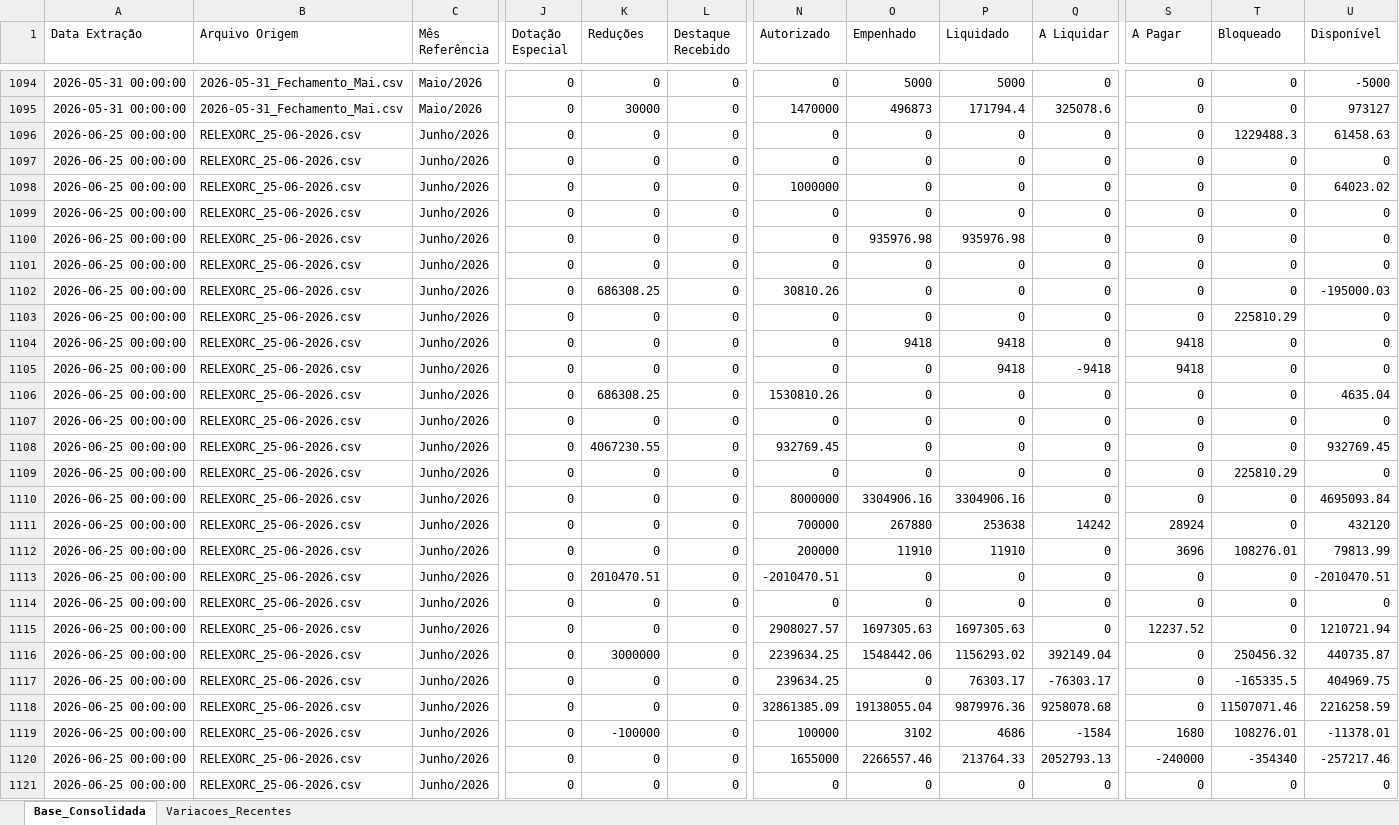
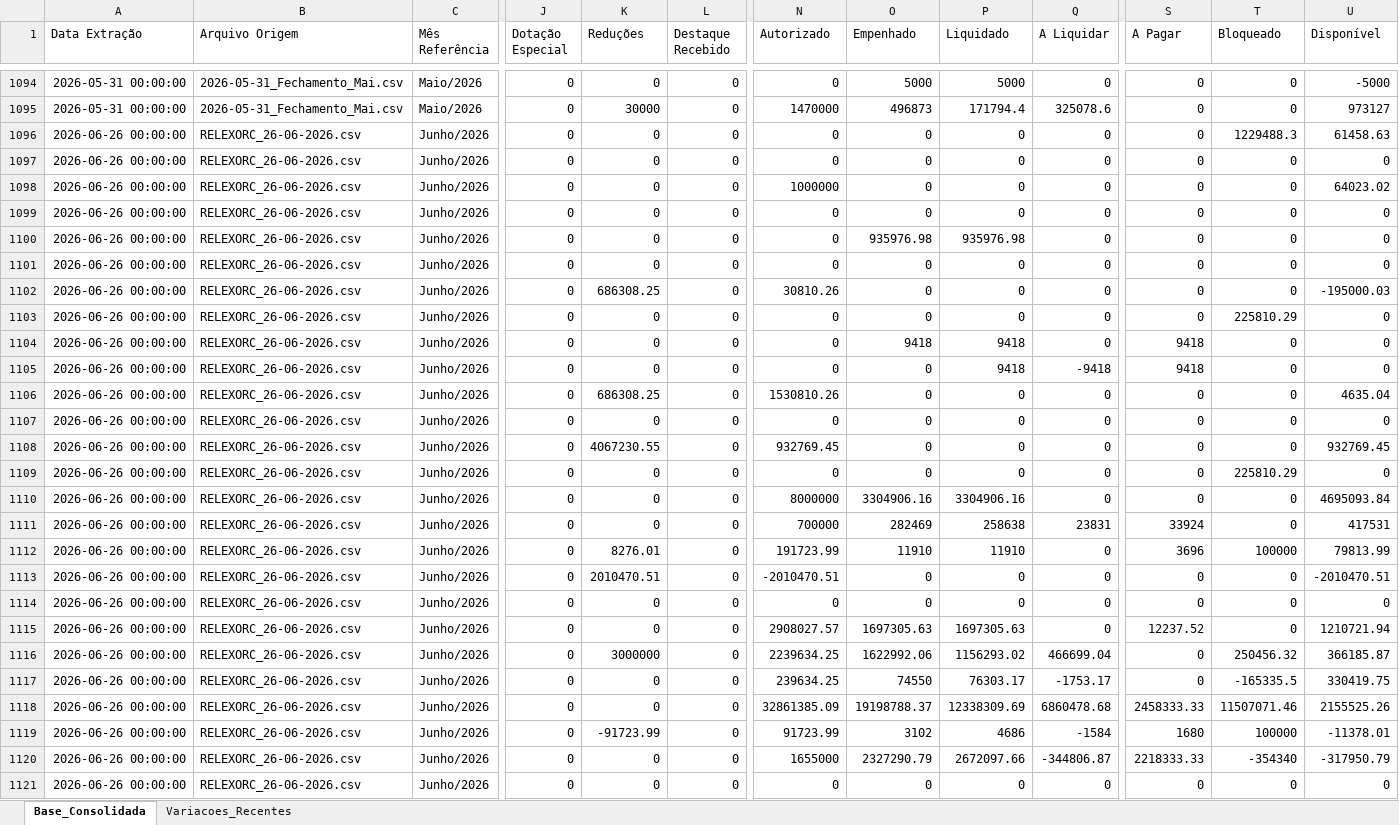
Before and after one commit to leuler-web/painel-execucao-uea, an Excel workbook: Base_Consolidada_SIAFI.xlsx, sheet Base_Consolidada, drawn as a sheet; only a part is shown, gaps mark what is left out; values as stored, in another font and other column widths than the file's, no borders; the diff covers the shown part only; the diff names each change by its address in the sheet, - before the commit and + after, or states it on an @@ line.

Commit message:
Atualização automática - Base Consolidada

```diff
--- a/Base_Consolidada_SIAFI.xlsx (sheet Base_Consolidada)
+++ b/Base_Consolidada_SIAFI.xlsx (sheet Base_Consolidada)
-A1096:A1121 (Data Extração): 2026-06-25 00:00:00
+A1096:A1121 (Data Extração): 2026-06-26 00:00:00
-B1096:B1121 (Arquivo Origem): RELEXORC_25-06-2026.csv
+B1096:B1121 (Arquivo Origem): RELEXORC_26-06-2026.csv
-O1111 (Empenhado): 267880
+O1111 (Empenhado): 282469
-P1111 (Liquidado): 253638
+P1111 (Liquidado): 258638
-Q1111 (A Liquidar): 14242
+Q1111 (A Liquidar): 23831
-S1111 (A Pagar): 28924
+S1111 (A Pagar): 33924
-U1111 (Disponível): 432120
+U1111 (Disponível): 417531
-K1112 (Reduções): 0
+K1112 (Reduções): 8276.01
-N1112 (Autorizado): 200000
+N1112 (Autorizado): 191723.99
-T1112 (Bloqueado): 108276.01
+T1112 (Bloqueado): 100000
-O1116 (Empenhado): 1548442.06
+O1116 (Empenhado): 1622992.06
-Q1116 (A Liquidar): 392149.04
+Q1116 (A Liquidar): 466699.04
-U1116 (Disponível): 440735.87
+U1116 (Disponível): 366185.87
-O1117 (Empenhado): 0
+O1117 (Empenhado): 74550
-Q1117 (A Liquidar): -76303.17
+Q1117 (A Liquidar): -1753.17
-U1117 (Disponível): 404969.75
+U1117 (Disponível): 330419.75
-O1118 (Empenhado): 19138055.04
+O1118 (Empenhado): 19198788.37
-P1118 (Liquidado): 9879976.36
+P1118 (Liquidado): 12338309.69
-Q1118 (A Liquidar): 9258078.68
+Q1118 (A Liquidar): 6860478.68
-S1118 (A Pagar): 0
+S1118 (A Pagar): 2458333.33
-U1118 (Disponível): 2216258.59
+U1118 (Disponível): 2155525.26
-K1119 (Reduções): -100000
+K1119 (Reduções): -91723.99
-N1119 (Autorizado): 100000
+N1119 (Autorizado): 91723.99
-T1119 (Bloqueado): 108276.01
+T1119 (Bloqueado): 100000
-O1120 (Empenhado): 2266557.46
+O1120 (Empenhado): 2327290.79
-P1120 (Liquidado): 213764.33
+P1120 (Liquidado): 2672097.66
-Q1120 (A Liquidar): 2052793.13
+Q1120 (A Liquidar): -344806.87
-S1120 (A Pagar): -240000
+S1120 (A Pagar): 2218333.33
-U1120 (Disponível): -257217.46
+U1120 (Disponível): -317950.79
```
Also changed, not shown: 703 edited cells elsewhere in this sheet, sheet Variacoes_Recentes.
